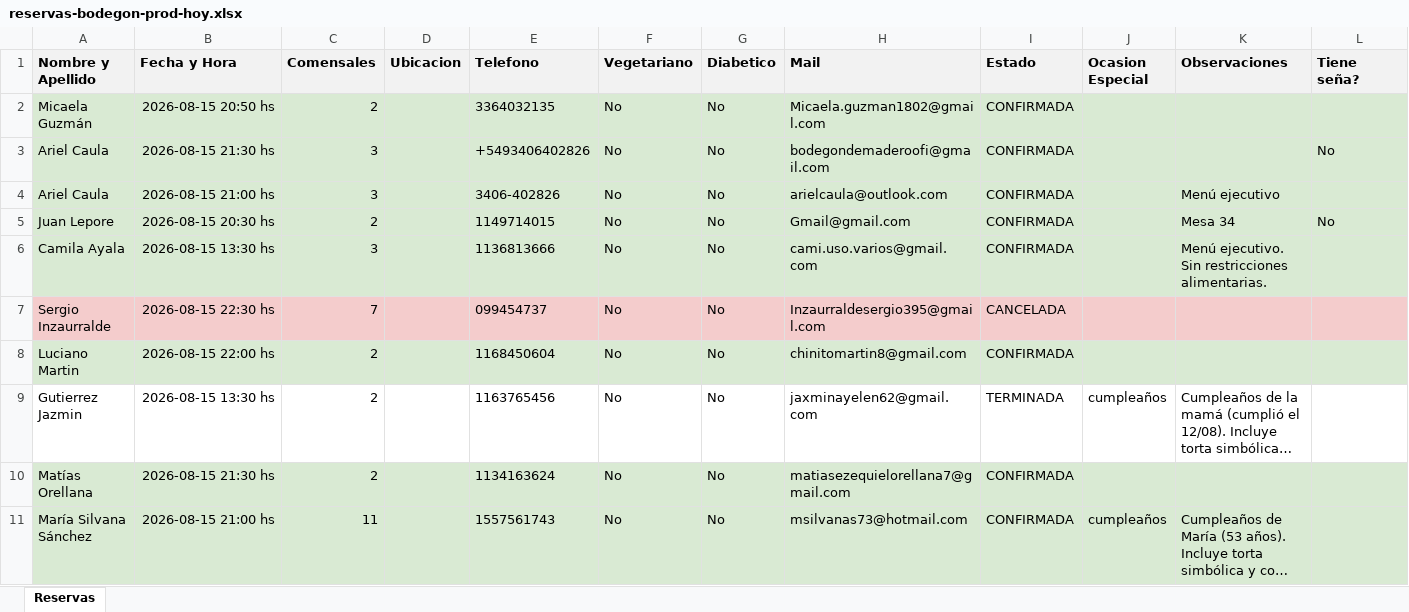
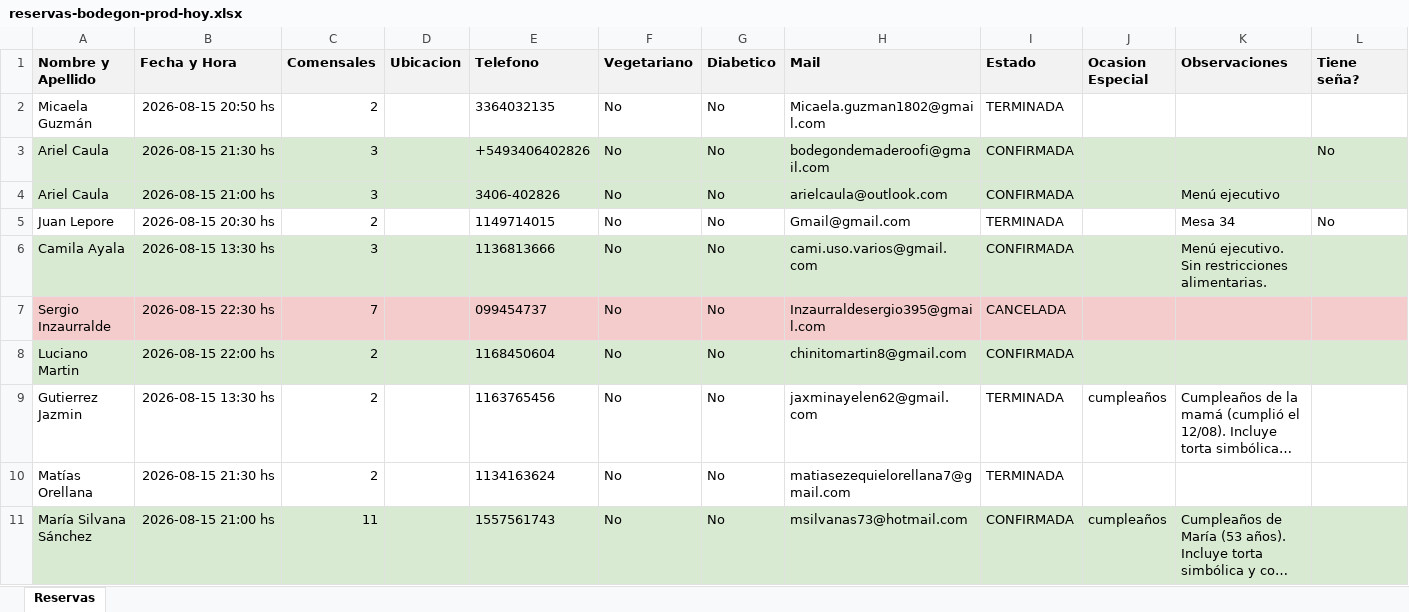
Before and after one commit to garciam1988/backup_panel, an Excel workbook: dumps/reservas-bodegon-prod-hoy.xlsx, sheet Reservas, drawn as a sheet; only a part is shown; long unchanged cells end in …; values as stored, in another font and other column widths than the file's, no borders; the diff covers the shown part only; the diff names each change by its address in the sheet, - before the commit and + after, or states it on an @@ line.

Commit message:
Backup reservas del dia [2026-08-15 21:09:02] (10 filas)

```diff
--- a/dumps/reservas-bodegon-prod-hoy.xlsx (sheet Reservas)
+++ b/dumps/reservas-bodegon-prod-hoy.xlsx (sheet Reservas)
-A2:L2 fill: #D9EAD3
+A2:L2 fill: none
-I2 (Estado): CONFIRMADA
+I2 (Estado): TERMINADA
-A5:L5 fill: #D9EAD3
+A5:L5 fill: none
-I5 (Estado): CONFIRMADA
+I5 (Estado): TERMINADA
-A10:L10 fill: #D9EAD3
+A10:L10 fill: none
-I10 (Estado): CONFIRMADA
+I10 (Estado): TERMINADA
```
Also changed, not shown: cell formats elsewhere in this sheet.
